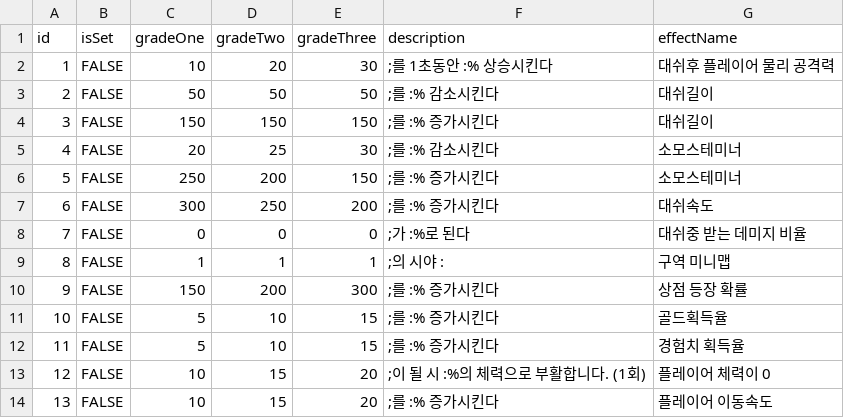
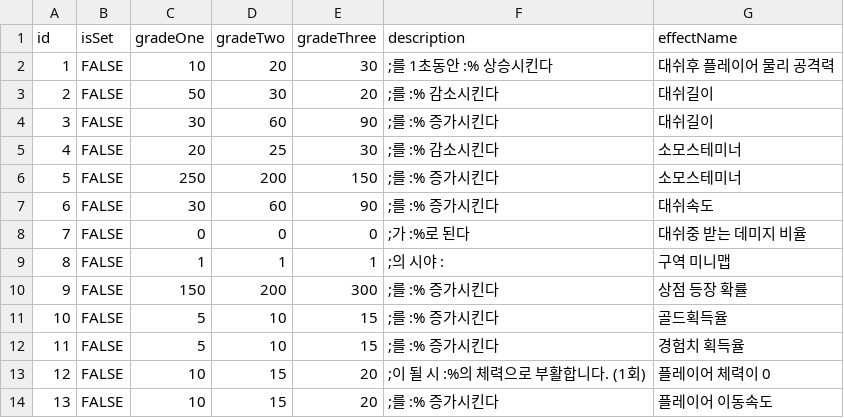
Before and after one commit to lowprofile-dev/mobile-RPG, a CSV file: Assets/Resources/CSVData/CardEffectData.csv, drawn as a sheet; only a part is shown.

```diff
--- a/Assets/Resources/CSVData/CardEffectData.csv
+++ b/Assets/Resources/CSVData/CardEffectData.csv
@@ -2,7 +2,7 @@
 1,FALSE,10,20,30,;를 1초동안 :% 상승시킨다,대쉬후 플레이어 물리 공격력
-2,FALSE,50,50,50,;를 :% 감소시킨다,대쉬길이
-3,FALSE,150,150,150,;를 :% 증가시킨다,대쉬길이
+2,FALSE,50,30,20,;를 :% 감소시킨다,대쉬길이
+3,FALSE,30,60,90,;를 :% 증가시킨다,대쉬길이
 4,FALSE,20,25,30,;를 :% 감소시킨다,소모스테미너
 5,FALSE,250,200,150,;를 :% 증가시킨다,소모스테미너
-6,FALSE,300,250,200,;를 :% 증가시킨다,대쉬속도
+6,FALSE,30,60,90,;를 :% 증가시킨다,대쉬속도
 7,FALSE,0,0,0,;가 :%로 된다,대쉬중 받는 데미지 비율
```
Also changed, not shown: 42 other files.
